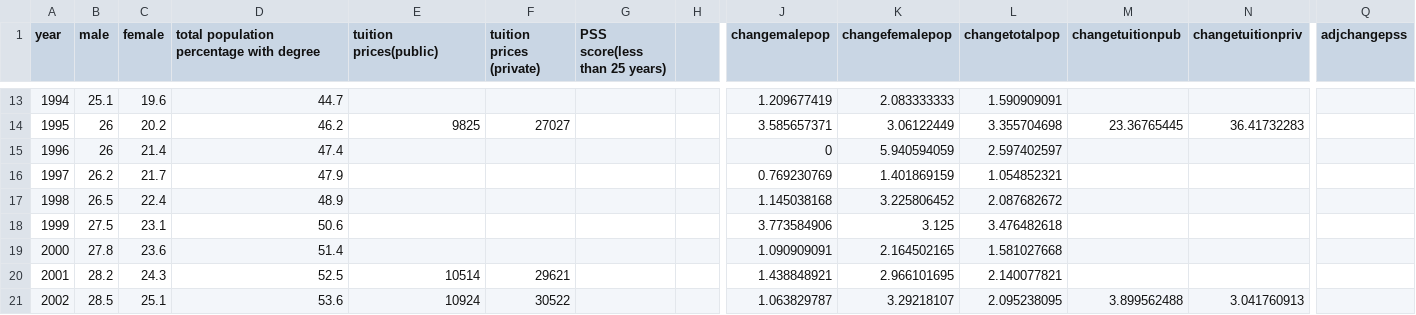
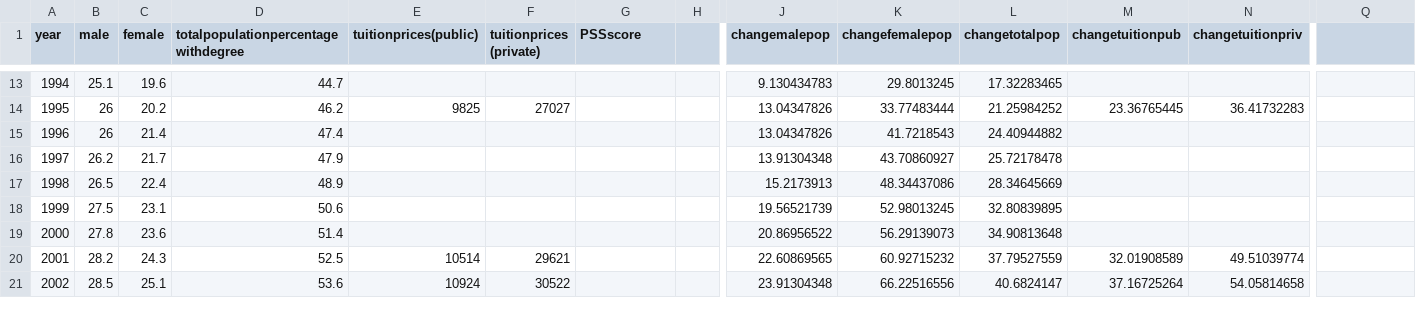
Before and after one commit to jrosscentre/causeprojstress, a CSV file: masterdatajksheet.csv, drawn as a sheet; only a part is shown, gaps mark what is left out; the diff covers the shown part only; the diff names each change by its address in the sheet, - before the commit and + after, or states it on an @@ line.

```diff
--- a/masterdatajksheet.csv
+++ b/masterdatajksheet.csv
-D1: total population percentage with degree
+D1: totalpopulationpercentagewithdegree
-E1: tuition prices(public)
+E1: tuitionprices(public)
-F1: tuition prices (private)
+F1: tuitionprices (private)
-G1: PSS score(less than 25 years)
+G1: PSSscore
-Q1: adjchangepss
+Q1: (empty)
-J13 (changemalepop): 1.209677419
+J13 (changemalepop): 9.130434783
-K13 (changefemalepop): 2.083333333
+K13 (changefemalepop): 29.8013245
-L13 (changetotalpop): 1.590909091
+L13 (changetotalpop): 17.32283465
-J14 (changemalepop): 3.585657371
+J14 (changemalepop): 13.04347826
-K14 (changefemalepop): 3.06122449
+K14 (changefemalepop): 33.77483444
-L14 (changetotalpop): 3.355704698
+L14 (changetotalpop): 21.25984252
-J15 (changemalepop): 0
+J15 (changemalepop): 13.04347826
-K15 (changefemalepop): 5.940594059
+K15 (changefemalepop): 41.7218543
-L15 (changetotalpop): 2.597402597
+L15 (changetotalpop): 24.40944882
-J16 (changemalepop): 0.769230769
+J16 (changemalepop): 13.91304348
-K16 (changefemalepop): 1.401869159
+K16 (changefemalepop): 43.70860927
-L16 (changetotalpop): 1.054852321
+L16 (changetotalpop): 25.72178478
-J17 (changemalepop): 1.145038168
+J17 (changemalepop): 15.2173913
-K17 (changefemalepop): 3.225806452
+K17 (changefemalepop): 48.34437086
-L17 (changetotalpop): 2.087682672
+L17 (changetotalpop): 28.34645669
-J18 (changemalepop): 3.773584906
+J18 (changemalepop): 19.56521739
-K18 (changefemalepop): 3.125
+K18 (changefemalepop): 52.98013245
-L18 (changetotalpop): 3.476482618
+L18 (changetotalpop): 32.80839895
-J19 (changemalepop): 1.090909091
+J19 (changemalepop): 20.86956522
-K19 (changefemalepop): 2.164502165
+K19 (changefemalepop): 56.29139073
-L19 (changetotalpop): 1.581027668
+L19 (changetotalpop): 34.90813648
-J20 (changemalepop): 1.438848921
+J20 (changemalepop): 22.60869565
-K20 (changefemalepop): 2.966101695
+K20 (changefemalepop): 60.92715232
-L20 (changetotalpop): 2.140077821
+L20 (changetotalpop): 37.79527559
-M20 (changetuitionpub): (empty)
+M20 (changetuitionpub): 32.01908589
-N20 (changetuitionpriv): (empty)
+N20 (changetuitionpriv): 49.51039774
-J21 (changemalepop): 1.063829787
+J21 (changemalepop): 23.91304348
-K21 (changefemalepop): 3.29218107
+K21 (changefemalepop): 66.22516556
-L21 (changetotalpop): 2.095238095
+L21 (changetotalpop): 40.6824147
-M21 (changetuitionpub): 3.899562488
+M21 (changetuitionpub): 37.16725264
-N21 (changetuitionpriv): 3.041760913
+N21 (changetuitionpriv): 54.05814658
```
Also changed, not shown: 2 removed rows and 103 edited cells elsewhere in this file, 2 other files.
